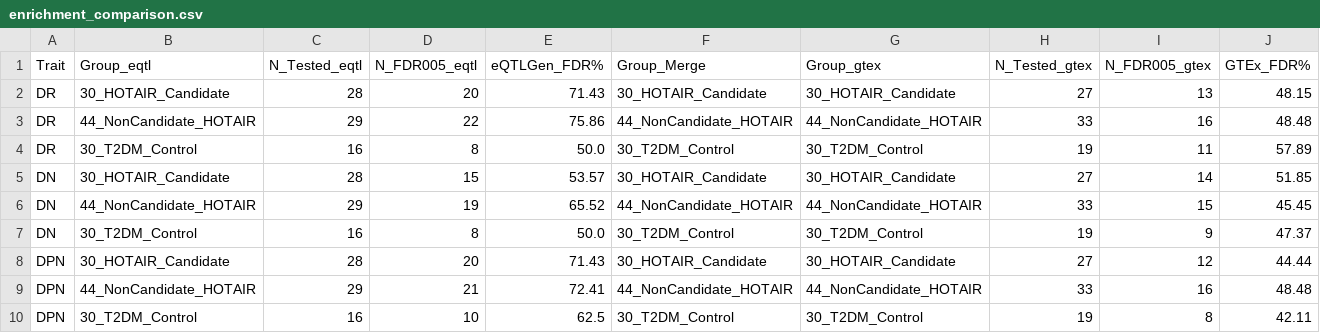
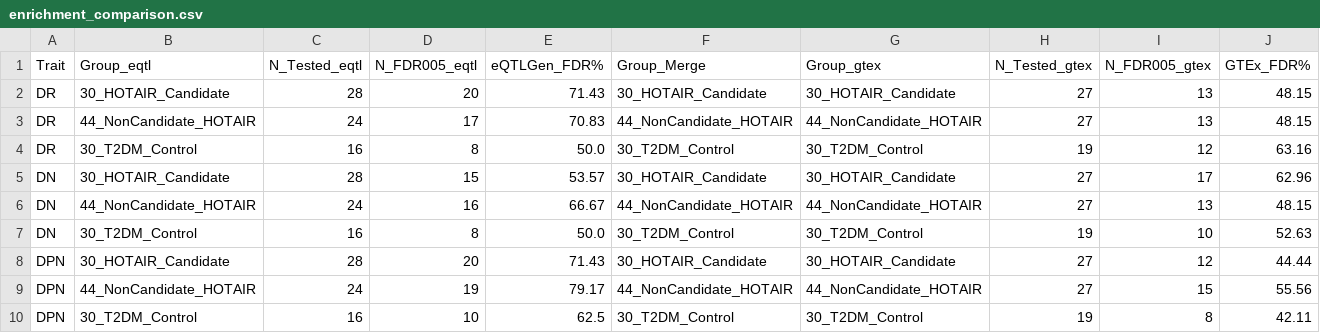
Before and after one commit to wu-yijing/TWAS-eQTL-source-confounding, a CSV file: data/processed/enrichment_comparison.csv, drawn as a sheet.

Commit message:
fix(data): correct enrichment_comparison.csv to testbed-internal N=27 universe
- NonCandidate_HOTAIR: eQTLGen N 29->24, GTEx N 33->27 (resolves repo-internal N=27 vs 33 conflict)
- T2DM_Control DR GTEx: 11/19 -> 12/19 (57.89% -> 63.16%)
- HOTAIR_Candidate DN GTEx: 14/27 -> 17/27 (51.85% -> 62.96%, highest candidate enrichment)
- T2DM_Control DN GTEx: 9/19 -> 10/19 (47.37% -> 52.63%)
- NonCandidate DPN eQTLGen: 21/29 -> 19/24 (72.41% -> 79.17%)
Counts recomputed from raw pipeline outputs; consistent with manuscript Table 1.

```diff
--- a/data/processed/enrichment_comparison.csv
+++ b/data/processed/enrichment_comparison.csv
@@ -2,9 +2,9 @@ Trait,Group_eqtl,N_Tested_eqtl,N_FDR005_eqtl,eQTLGen_FDR%,Group_Merge,Group_gtex
 DR,30_HOTAIR_Candidate,28,20,71.43,30_HOTAIR_Candidate,30_HOTAIR_Candidate,27,13,48.15
-DR,44_NonCandidate_HOTAIR,29,22,75.86,44_NonCandidate_HOTAIR,44_NonCandidate_HOTAIR,33,16,48.48
-DR,30_T2DM_Control,16,8,50.0,30_T2DM_Control,30_T2DM_Control,19,11,57.89
-DN,30_HOTAIR_Candidate,28,15,53.57,30_HOTAIR_Candidate,30_HOTAIR_Candidate,27,14,51.85
-DN,44_NonCandidate_HOTAIR,29,19,65.52,44_NonCandidate_HOTAIR,44_NonCandidate_HOTAIR,33,15,45.45
-DN,30_T2DM_Control,16,8,50.0,30_T2DM_Control,30_T2DM_Control,19,9,47.37
+DR,44_NonCandidate_HOTAIR,24,17,70.83,44_NonCandidate_HOTAIR,44_NonCandidate_HOTAIR,27,13,48.15
+DR,30_T2DM_Control,16,8,50.0,30_T2DM_Control,30_T2DM_Control,19,12,63.16
+DN,30_HOTAIR_Candidate,28,15,53.57,30_HOTAIR_Candidate,30_HOTAIR_Candidate,27,17,62.96
+DN,44_NonCandidate_HOTAIR,24,16,66.67,44_NonCandidate_HOTAIR,44_NonCandidate_HOTAIR,27,13,48.15
+DN,30_T2DM_Control,16,8,50.0,30_T2DM_Control,30_T2DM_Control,19,10,52.63
 DPN,30_HOTAIR_Candidate,28,20,71.43,30_HOTAIR_Candidate,30_HOTAIR_Candidate,27,12,44.44
-DPN,44_NonCandidate_HOTAIR,29,21,72.41,44_NonCandidate_HOTAIR,44_NonCandidate_HOTAIR,33,16,48.48
+DPN,44_NonCandidate_HOTAIR,24,19,79.17,44_NonCandidate_HOTAIR,44_NonCandidate_HOTAIR,27,15,55.56
 DPN,30_T2DM_Control,16,10,62.5,30_T2DM_Control,30_T2DM_Control,19,8,42.11
```
